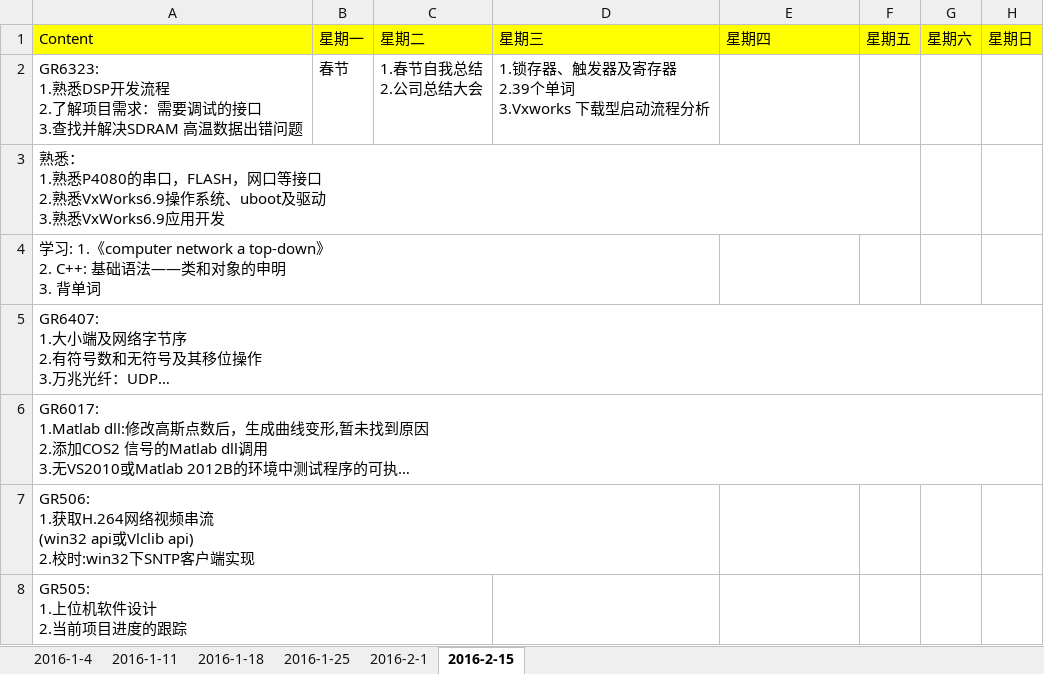
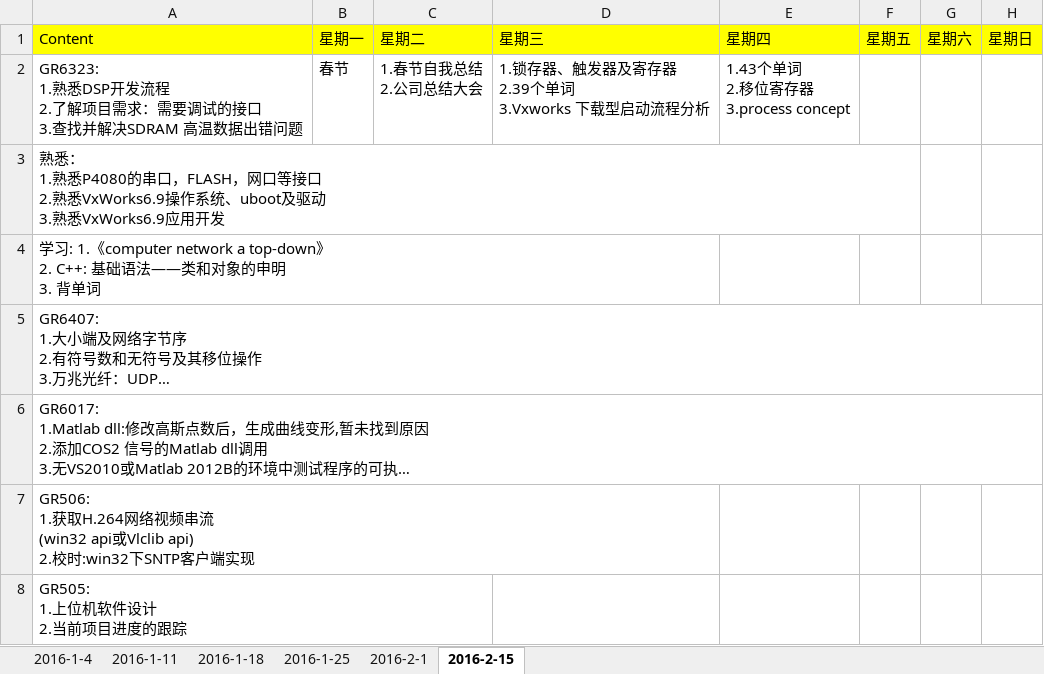
Before and after one commit to OOCC/PlanGIt, an Excel workbook: 周计划2016.xlsx, sheet 2016-2-15, drawn as a sheet; long unchanged cells end in …; values as stored, in another font and other column widths than the file's, no borders; conditional formats not drawn; ↵ is a line break in a cell; the diff names each change by its address in the sheet, - before the commit and + after, or states it on an @@ line.

```diff
--- a/周计划2016.xlsx (sheet 2016-2-15)
+++ b/周计划2016.xlsx (sheet 2016-2-15)
-E2: (empty)
+E2: 1.43个单词 ↵ 2.移位寄存器 ↵ 3.process concept
```
Also changed, not shown: 学习计划每日进展.xlsx.
